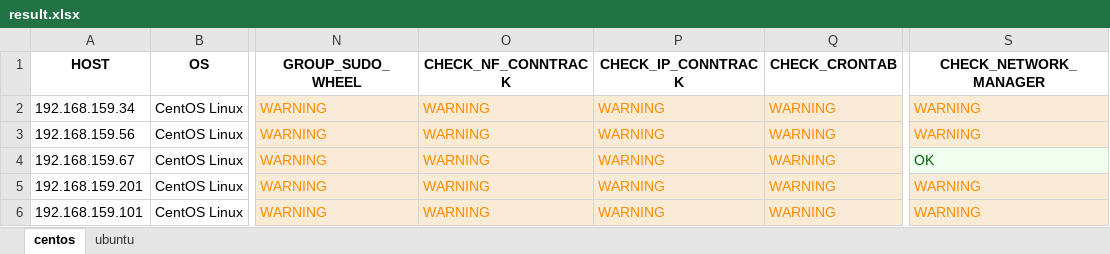
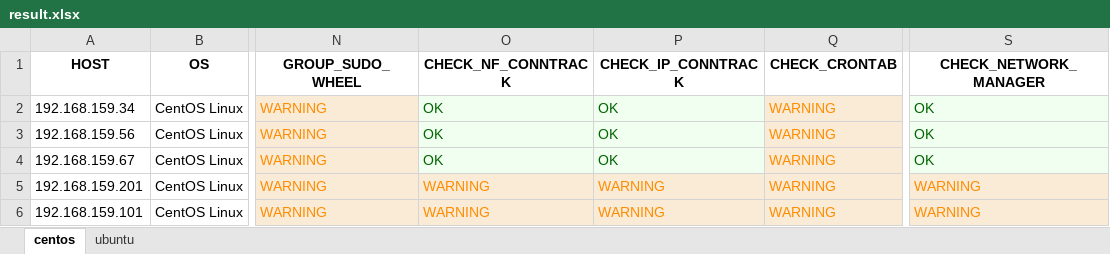
Before and after one commit to hoabeo95/system-tools, an Excel workbook: result.xlsx, sheet centos, drawn as a sheet; only a part is shown, gaps mark what is left out; values as stored, in another font and other column widths than the file's, no borders; the diff names each change by its address in the sheet, - before the commit and + after, or states it on an @@ line.

```diff
--- a/result.xlsx (sheet centos)
+++ b/result.xlsx (sheet centos)
-O2:O4 (CHECK_NF_CONNTRACK): WARNING
+O2:O4 (CHECK_NF_CONNTRACK): OK
@@ O2:P4 fill: #FAEBD7 → #F0FFF0, text colour: #FF8C00 → #006400 @@
-P2:P4 (CHECK_IP_CONNTRACK): WARNING
+P2:P4 (CHECK_IP_CONNTRACK): OK
-S2:S3 (CHECK_NETWORK_MANAGER): WARNING
+S2:S3 (CHECK_NETWORK_MANAGER): OK
@@ S2:S3 fill: #FAEBD7 → #F0FFF0, text colour: #FF8C00 → #006400 @@
```
Also changed, not shown: sheet ubuntu, 2 other files.
